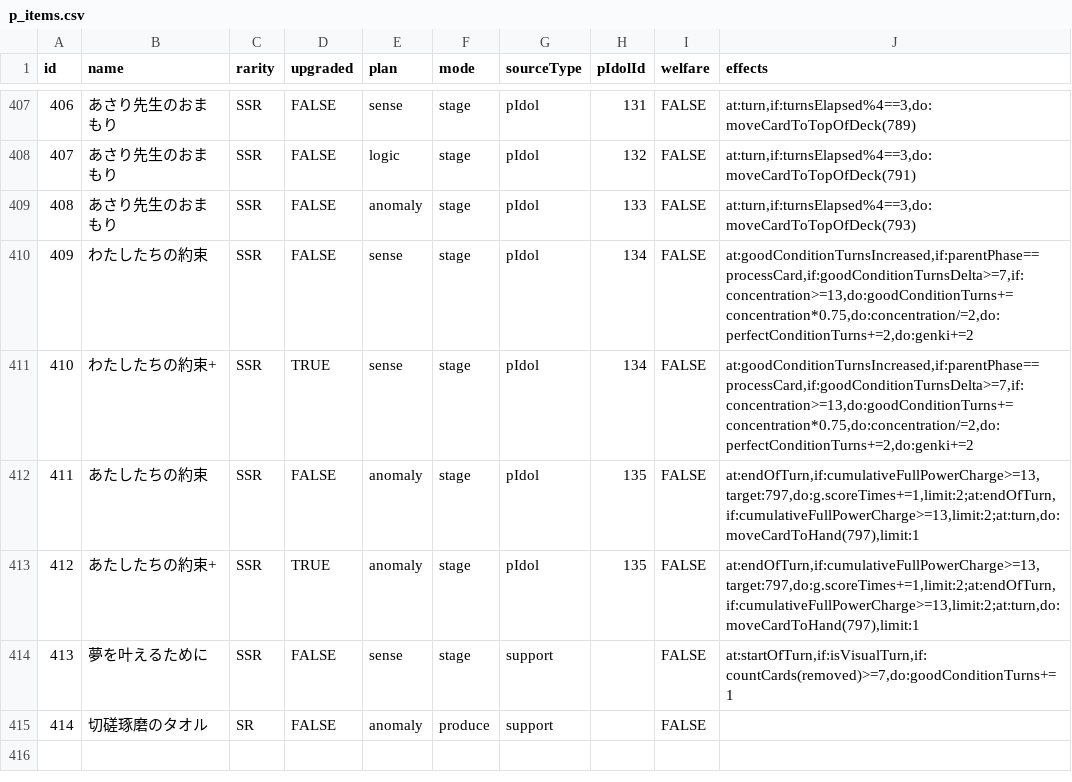
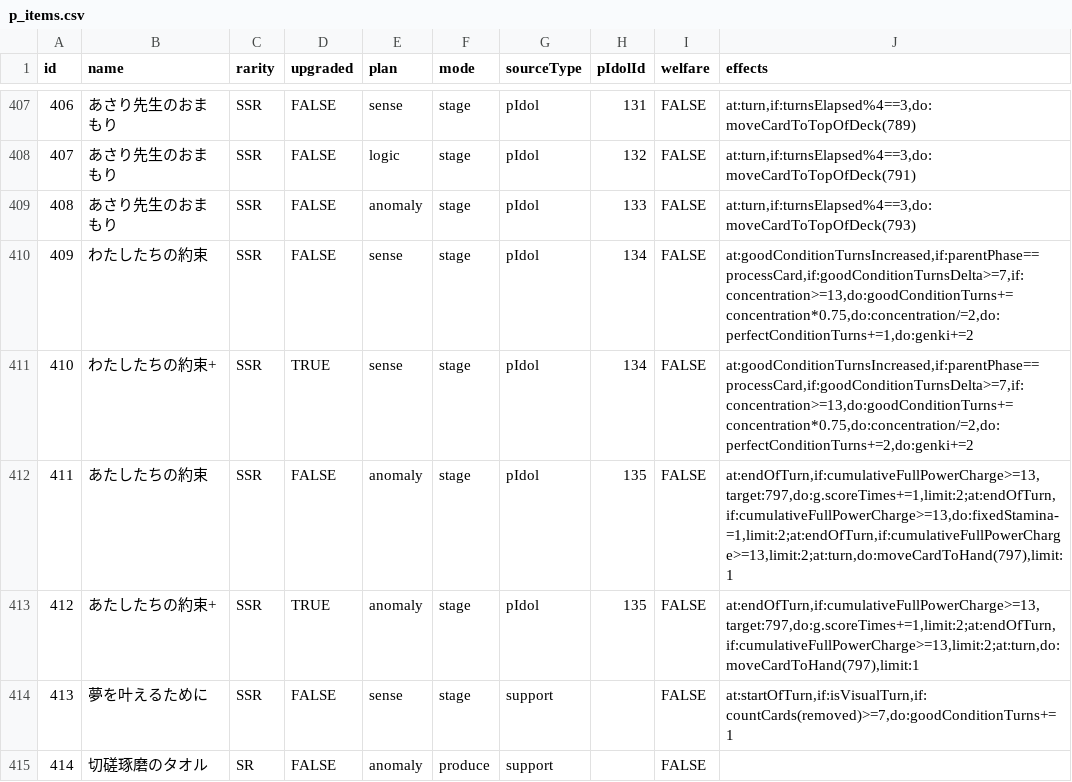
Before and after one commit to surisuririsu/gakumas-tools, a CSV file: packages/gakumas-data/csv/p_items.csv, drawn as a sheet; only a part is shown, gaps mark what is left out.

```diff
--- a/packages/gakumas-data/csv/p_items.csv
+++ b/packages/gakumas-data/csv/p_items.csv
@@ -409,5 +409,5 @@ id,name,rarity,upgraded,plan,mode,sourceType,pIdolId,welfare,effects
 408,あさり先生のおまもり,SSR,FALSE,anomaly,stage,pIdol,133,FALSE,"at:turn,if:turnsElapsed%4==3,do:moveCardToTopOfDeck(793)"
-409,わたしたちの約束,SSR,FALSE,sense,stage,pIdol,134,FALSE,"at:goodConditionTurnsIncreased,if:parentPhase==processCard,if:goodConditionTurnsDelta>=7,if:concentration>=13,do:goodConditionTurns+=concentration*0.75,do:concentration/=2,do:perfectConditionTurns+=2,do:genki+=2"
+409,わたしたちの約束,SSR,FALSE,sense,stage,pIdol,134,FALSE,"at:goodConditionTurnsIncreased,if:parentPhase==processCard,if:goodConditionTurnsDelta>=7,if:concentration>=13,do:goodConditionTurns+=concentration*0.75,do:concentration/=2,do:perfectConditionTurns+=1,do:genki+=2"
 410,わたしたちの約束+,SSR,TRUE,sense,stage,pIdol,134,FALSE,"at:goodConditionTurnsIncreased,if:parentPhase==processCard,if:goodConditionTurnsDelta>=7,if:concentration>=13,do:goodConditionTurns+=concentration*0.75,do:concentration/=2,do:perfectConditionTurns+=2,do:genki+=2"
-411,あたしたちの約束,SSR,FALSE,anomaly,stage,pIdol,135,FALSE,"at:endOfTurn,if:cumulativeFullPowerCharge>=13,target:797,do:g.scoreTimes+=1,limit:2;at:endOfTurn,if:cumulativeFullPowerCharge>=13,limit:2;at:turn,do:moveCardToHand(797),limit:1"
+411,あたしたちの約束,SSR,FALSE,anomaly,stage,pIdol,135,FALSE,"at:endOfTurn,if:cumulativeFullPowerCharge>=13,target:797,do:g.scoreTimes+=1,limit:2;at:endOfTurn,if:cumulativeFullPowerCharge>=13,do:fixedStamina-=1,limit:2;at:endOfTurn,if:cumulativeFullPowerCharge>=13,limit:2;at:turn,do:moveCardToHand(797),limit:1"
 412,あたしたちの約束+,SSR,TRUE,anomaly,stage,pIdol,135,FALSE,"at:endOfTurn,if:cumulativeFullPowerCharge>=13,target:797,do:g.scoreTimes+=1,limit:2;at:endOfTurn,if:cumulativeFullPowerCharge>=13,limit:2;at:turn,do:moveCardToHand(797),limit:1"
```
Also changed, not shown: packages/gakumas-data/csv/skill_cards.csv, 27 other files.
